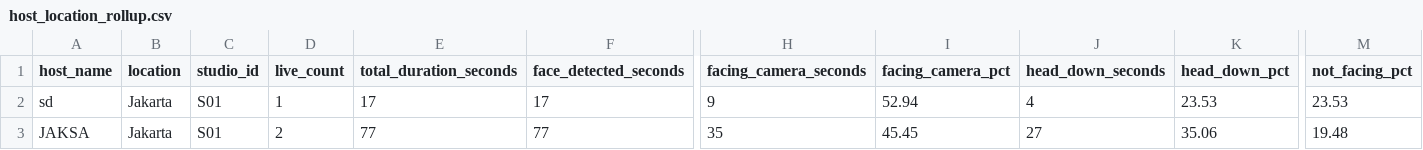
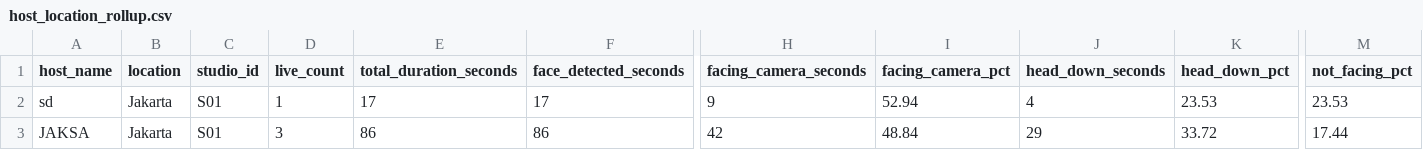
Before and after one commit to jaksaaca/ORCA-AI-Monitoring-System-for-Live-Host-Behavior, a CSV file: logs/host_location_rollup.csv, drawn as a sheet; only a part is shown, gaps mark what is left out; the diff names each change by its address in the sheet, - before the commit and + after, or states it on an @@ line.

```diff
--- a/logs/host_location_rollup.csv
+++ b/logs/host_location_rollup.csv
-D3 (live_count): 2
+D3 (live_count): 3
-E3 (total_duration_seconds): 77
+E3 (total_duration_seconds): 86
-F3 (face_detected_seconds): 77
+F3 (face_detected_seconds): 86
-H3 (facing_camera_seconds): 35
+H3 (facing_camera_seconds): 42
-I3 (facing_camera_pct): 45.45
+I3 (facing_camera_pct): 48.84
-J3 (head_down_seconds): 27
+J3 (head_down_seconds): 29
-K3 (head_down_pct): 35.06
+K3 (head_down_pct): 33.72
-M3 (not_facing_pct): 19.48
+M3 (not_facing_pct): 17.44
```
Also changed, not shown: logs/current_session_log.csv, logs/session_summary.csv, 1 other file.
